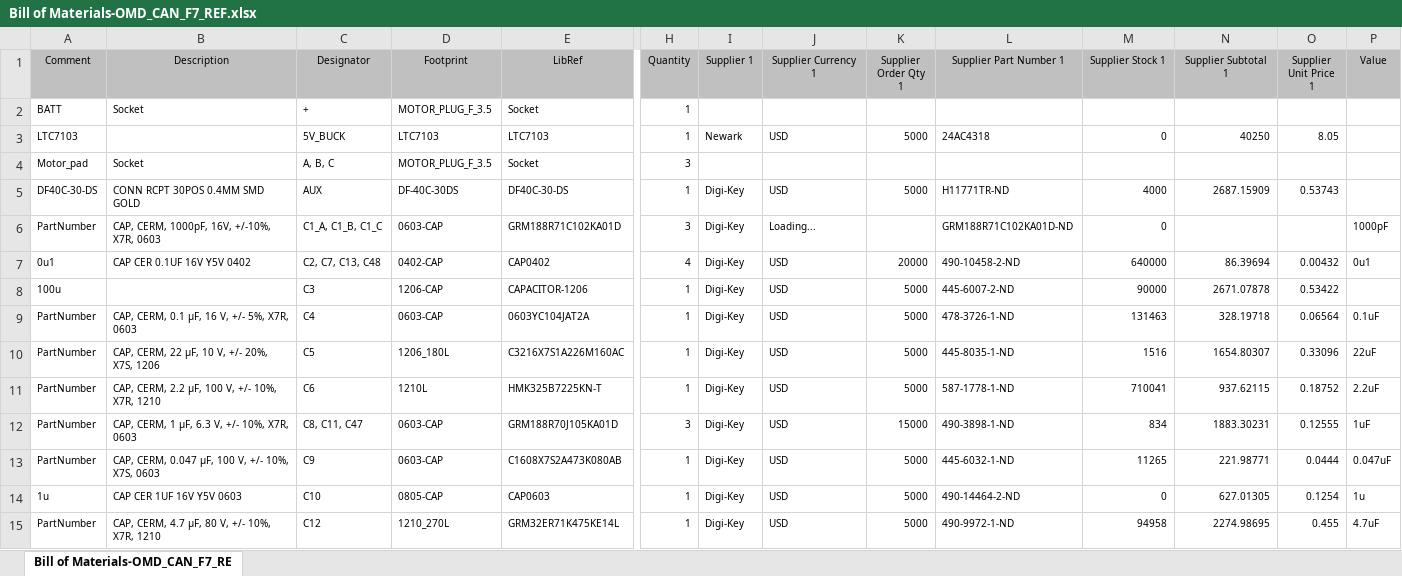
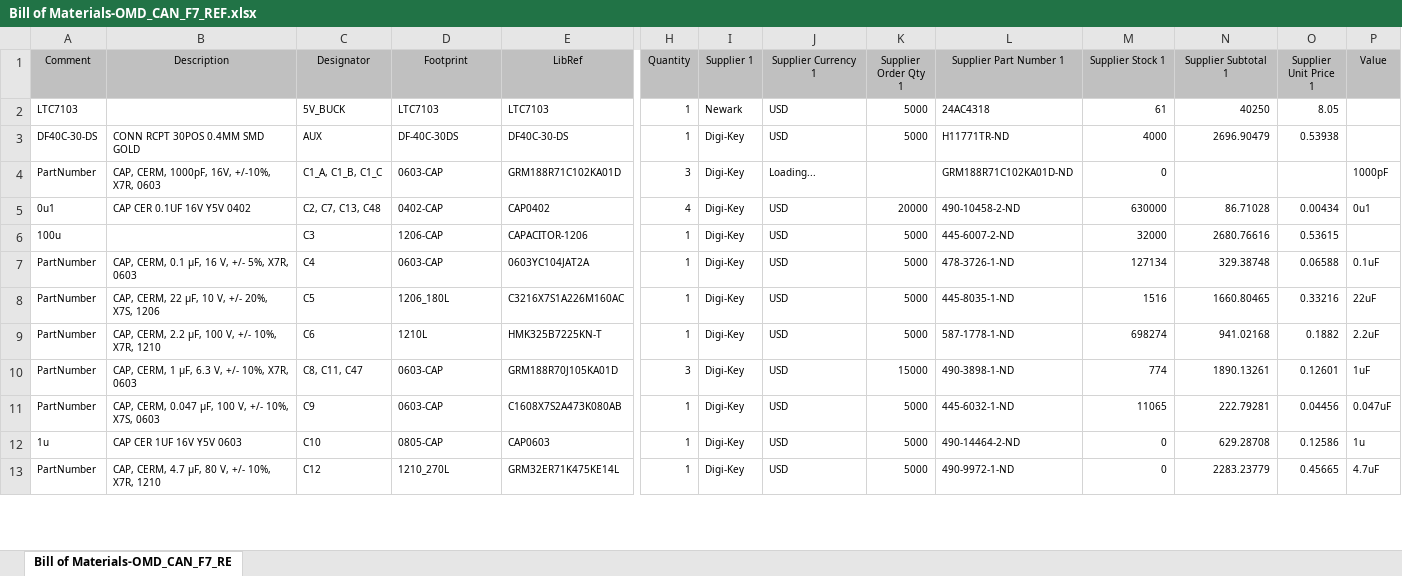
Before and after one commit to OpenMotorDrive/OMD_Hardware, an Excel workbook: Projects/OMD_CAN_F7_Ref/BOM/Bill of Materials-OMD_CAN_F7_REF.xlsx, sheet Bill of Materials-OMD_CAN_F7_RE, drawn as a sheet; only a part is shown, gaps mark what is left out; values as stored, in another font and other column widths than the file's, no borders; removed rows and columns are numbered as before the commit, all else as after; rows hold the shown columns only; the diff covers the shown part only; the diff names each change by its address in the sheet, - before the commit and + after, or states it on an @@ line.

```diff
--- a/Projects/OMD_CAN_F7_Ref/BOM/Bill of Materials-OMD_CAN_F7_REF.xlsx (sheet Bill of Materials-OMD_CAN_F7_RE)
+++ b/Projects/OMD_CAN_F7_Ref/BOM/Bill of Materials-OMD_CAN_F7_REF.xlsx (sheet Bill of Materials-OMD_CAN_F7_RE)
-row 2: BATT | Socket | + | MOTOR_PLUG_F_3.5 | Socket | 1
-M2 (Supplier Stock 1): 0
+M2 (Supplier Stock 1): 61
-row 4: Motor_pad | Socket | A, B, C | MOTOR_PLUG_F_3.5 | Socket | 3
-N3 (Supplier Subtotal 1): 2687.15909
+N3 (Supplier Subtotal 1): 2696.90479
-O3 (Supplier Unit Price 1): 0.53743
+O3 (Supplier Unit Price 1): 0.53938
-M5 (Supplier Stock 1): 640000
+M5 (Supplier Stock 1): 630000
-N5 (Supplier Subtotal 1): 86.39694
+N5 (Supplier Subtotal 1): 86.71028
-O5 (Supplier Unit Price 1): 0.00432
+O5 (Supplier Unit Price 1): 0.00434
-M6 (Supplier Stock 1): 90000
+M6 (Supplier Stock 1): 32000
-N6 (Supplier Subtotal 1): 2671.07878
+N6 (Supplier Subtotal 1): 2680.76616
-O6 (Supplier Unit Price 1): 0.53422
+O6 (Supplier Unit Price 1): 0.53615
-M7 (Supplier Stock 1): 131463
+M7 (Supplier Stock 1): 127134
-N7 (Supplier Subtotal 1): 328.19718
+N7 (Supplier Subtotal 1): 329.38748
-O7 (Supplier Unit Price 1): 0.06564
+O7 (Supplier Unit Price 1): 0.06588
-N8 (Supplier Subtotal 1): 1654.80307
+N8 (Supplier Subtotal 1): 1660.80465
-O8 (Supplier Unit Price 1): 0.33096
+O8 (Supplier Unit Price 1): 0.33216
-M9 (Supplier Stock 1): 710041
+M9 (Supplier Stock 1): 698274
-N9 (Supplier Subtotal 1): 937.62115
+N9 (Supplier Subtotal 1): 941.02168
-O9 (Supplier Unit Price 1): 0.18752
+O9 (Supplier Unit Price 1): 0.1882
-M10 (Supplier Stock 1): 834
+M10 (Supplier Stock 1): 774
-N10 (Supplier Subtotal 1): 1883.30231
+N10 (Supplier Subtotal 1): 1890.13261
-O10 (Supplier Unit Price 1): 0.12555
+O10 (Supplier Unit Price 1): 0.12601
-M11 (Supplier Stock 1): 11265
+M11 (Supplier Stock 1): 11065
-N11 (Supplier Subtotal 1): 221.98771
+N11 (Supplier Subtotal 1): 222.79281
-O11 (Supplier Unit Price 1): 0.0444
+O11 (Supplier Unit Price 1): 0.04456
-N12 (Supplier Subtotal 1): 627.01305
+N12 (Supplier Subtotal 1): 629.28708
-O12 (Supplier Unit Price 1): 0.1254
+O12 (Supplier Unit Price 1): 0.12586
-M13 (Supplier Stock 1): 94958
+M13 (Supplier Stock 1): 0
-N13 (Supplier Subtotal 1): 2274.98695
+N13 (Supplier Subtotal 1): 2283.23779
-O13 (Supplier Unit Price 1): 0.455
+O13 (Supplier Unit Price 1): 0.45665
```
Also changed, not shown: 3 added rows, 2 removed rows and 91 edited cells elsewhere in this sheet, 21 other files.
